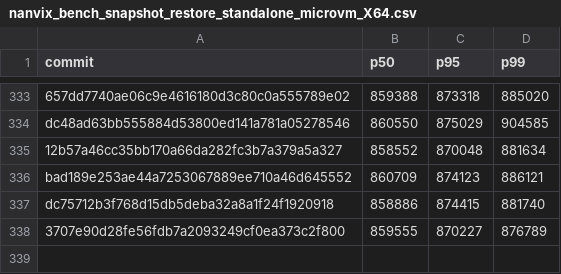
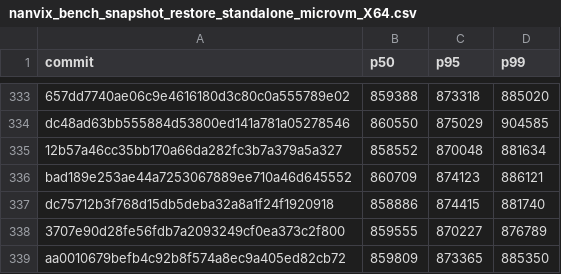
Before and after one commit to nanvix/nanvix, a CSV file: www/bench/data/windows-baremetal/nanvix_bench_snapshot_restore_standalone_microvm_X64.csv, drawn as a sheet; only a part is shown, gaps mark what is left out; the diff names each change by its address in the sheet, - before the commit and + after, or states it on an @@ line.

```diff
--- a/www/bench/data/windows-baremetal/nanvix_bench_snapshot_restore_standalone_microvm_X64.csv
+++ b/www/bench/data/windows-baremetal/nanvix_bench_snapshot_restore_standalone_microvm_X64.csv
+row 339: aa0010679befb4c92b8f574a8ec9a405ed82cb72 | 859809 | 873365 | 885350
```
Also changed, not shown: www/bench/data/windows-baremetal/nanvix_bench_syscall_bench_standalone_microvm_X64.csv, www/bench/data/windows-baremetal/nanvix_bench_vfs_bench_standalone_microvm_X64.csv, 6 other files.
